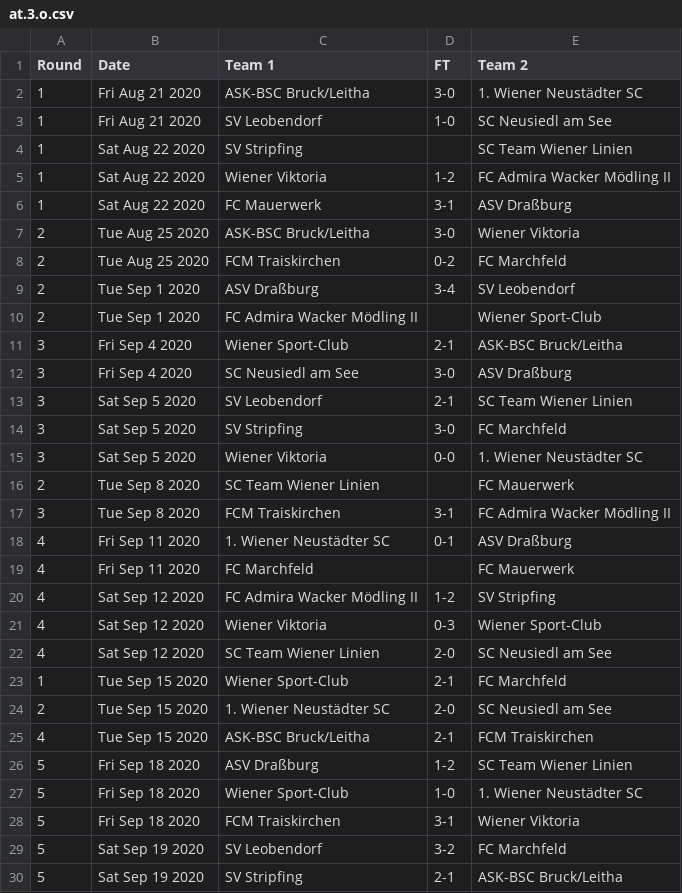
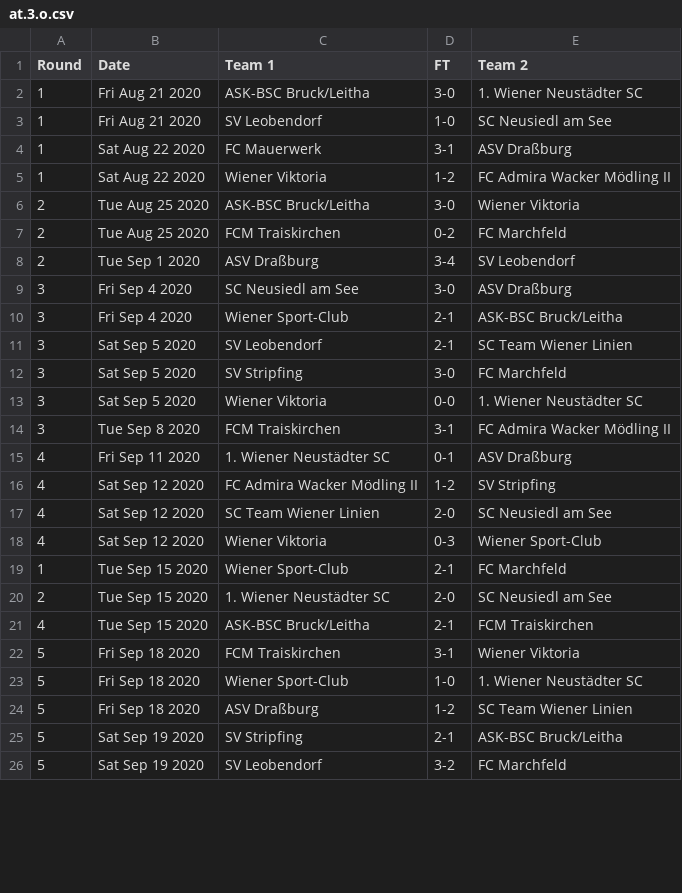
Before and after one commit to footballcsv/austria, a CSV file: 2020s/2020-21/at.3.o.csv, drawn as a sheet; only a part is shown; the diff covers the shown part only.

```diff
--- a/2020s/2020-21/at.3.o.csv
+++ b/2020s/2020-21/at.3.o.csv
@@ -3,5 +3,4 @@ Round,Date,Team 1,FT,Team 2
 1,Fri Aug 21 2020,SV Leobendorf,1-0,SC Neusiedl am See
-1,Sat Aug 22 2020,SV Stripfing,,SC Team Wiener Linien
+1,Sat Aug 22 2020,FC Mauerwerk,3-1,ASV Draßburg
 1,Sat Aug 22 2020,Wiener Viktoria,1-2,FC Admira Wacker Mödling II
-1,Sat Aug 22 2020,FC Mauerwerk,3-1,ASV Draßburg
 2,Tue Aug 25 2020,ASK-BSC Bruck/Leitha,3-0,Wiener Viktoria
@@ -9,5 +8,4 @@ Round,Date,Team 1,FT,Team 2
 2,Tue Sep 1 2020,ASV Draßburg,3-4,SV Leobendorf
-2,Tue Sep 1 2020,FC Admira Wacker Mödling II,,Wiener Sport-Club
+3,Fri Sep 4 2020,SC Neusiedl am See,3-0,ASV Draßburg
 3,Fri Sep 4 2020,Wiener Sport-Club,2-1,ASK-BSC Bruck/Leitha
-3,Fri Sep 4 2020,SC Neusiedl am See,3-0,ASV Draßburg
 3,Sat Sep 5 2020,SV Leobendorf,2-1,SC Team Wiener Linien
@@ -15,9 +13,7 @@ Round,Date,Team 1,FT,Team 2
 3,Sat Sep 5 2020,Wiener Viktoria,0-0,1. Wiener Neustädter SC
-2,Tue Sep 8 2020,SC Team Wiener Linien,,FC Mauerwerk
 3,Tue Sep 8 2020,FCM Traiskirchen,3-1,FC Admira Wacker Mödling II
 4,Fri Sep 11 2020,1. Wiener Neustädter SC,0-1,ASV Draßburg
-4,Fri Sep 11 2020,FC Marchfeld,,FC Mauerwerk
 4,Sat Sep 12 2020,FC Admira Wacker Mödling II,1-2,SV Stripfing
+4,Sat Sep 12 2020,SC Team Wiener Linien,2-0,SC Neusiedl am See
 4,Sat Sep 12 2020,Wiener Viktoria,0-3,Wiener Sport-Club
-4,Sat Sep 12 2020,SC Team Wiener Linien,2-0,SC Neusiedl am See
 1,Tue Sep 15 2020,Wiener Sport-Club,2-1,FC Marchfeld
@@ -25,6 +21,6 @@ Round,Date,Team 1,FT,Team 2
 4,Tue Sep 15 2020,ASK-BSC Bruck/Leitha,2-1,FCM Traiskirchen
+5,Fri Sep 18 2020,FCM Traiskirchen,3-1,Wiener Viktoria
+5,Fri Sep 18 2020,Wiener Sport-Club,1-0,1. Wiener Neustädter SC
 5,Fri Sep 18 2020,ASV Draßburg,1-2,SC Team Wiener Linien
-5,Fri Sep 18 2020,Wiener Sport-Club,1-0,1. Wiener Neustädter SC
-5,Fri Sep 18 2020,FCM Traiskirchen,3-1,Wiener Viktoria
+5,Sat Sep 19 2020,SV Stripfing,2-1,ASK-BSC Bruck/Leitha
 5,Sat Sep 19 2020,SV Leobendorf,3-2,FC Marchfeld
-5,Sat Sep 19 2020,SV Stripfing,2-1,ASK-BSC Bruck/Leitha
```
Also changed, not shown: 10 added rows, 6 removed rows, 4 moved rows and 15 edited cells elsewhere in this file, 2020s/2020-21/at.2.csv, 2020s/2020-21/at.cup.csv.
